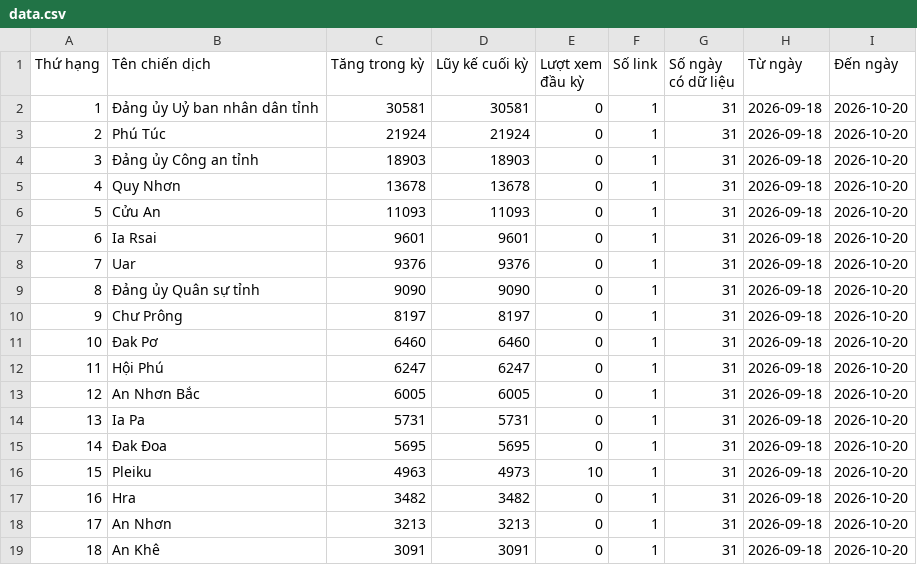
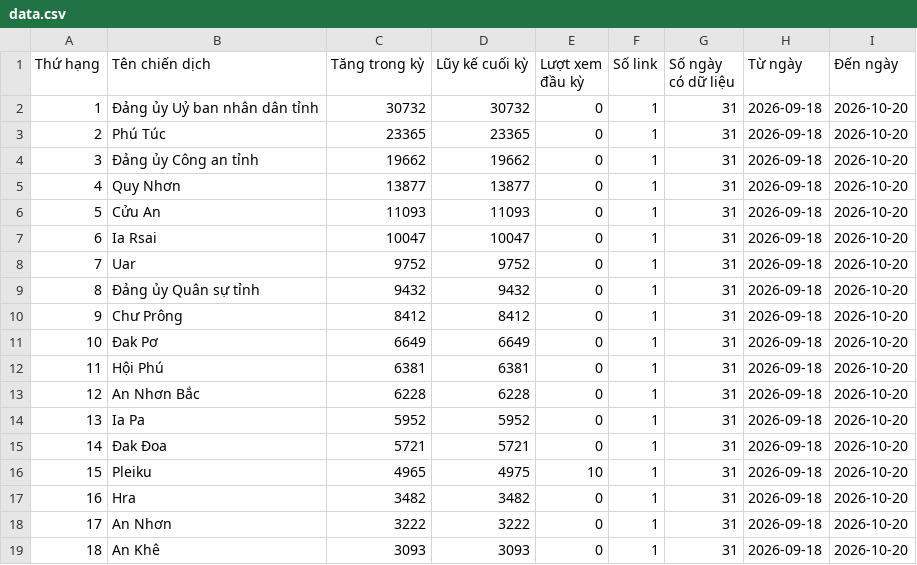
Before and after one commit to phuonglinh-ai/truyenthonggialai, a CSV file: data.csv, drawn as a sheet; only a part is shown; the diff covers the shown part only.

Commit message:
Update data.csv 2026-10-20 18:54

```diff
--- a/data.csv
+++ b/data.csv
@@ -1,19 +1,19 @@
 Thứ hạng,Tên chiến dịch,Tăng trong kỳ,Lũy kế cuối kỳ,Lượt xem đầu kỳ,Số link,Số ngày có dữ liệu,Từ ngày,Đến ngày
-1,Đảng ủy Uỷ ban nhân dân tỉnh,30581,30581,0,1,31,2026-09-18,2026-10-20
-2,Phú Túc,21924,21924,0,1,31,2026-09-18,2026-10-20
-3,Đảng ủy Công an tỉnh,18903,18903,0,1,31,2026-09-18,2026-10-20
-4,Quy Nhơn,13678,13678,0,1,31,2026-09-18,2026-10-20
+1,Đảng ủy Uỷ ban nhân dân tỉnh,30732,30732,0,1,31,2026-09-18,2026-10-20
+2,Phú Túc,23365,23365,0,1,31,2026-09-18,2026-10-20
+3,Đảng ủy Công an tỉnh,19662,19662,0,1,31,2026-09-18,2026-10-20
+4,Quy Nhơn,13877,13877,0,1,31,2026-09-18,2026-10-20
 5,Cửu An,11093,11093,0,1,31,2026-09-18,2026-10-20
-6,Ia Rsai,9601,9601,0,1,31,2026-09-18,2026-10-20
-7,Uar,9376,9376,0,1,31,2026-09-18,2026-10-20
-8,Đảng ủy Quân sự tỉnh,9090,9090,0,1,31,2026-09-18,2026-10-20
-9,Chư Prông,8197,8197,0,1,31,2026-09-18,2026-10-20
-10,Đak Pơ,6460,6460,0,1,31,2026-09-18,2026-10-20
-11,Hội Phú,6247,6247,0,1,31,2026-09-18,2026-10-20
-12,An Nhơn Bắc,6005,6005,0,1,31,2026-09-18,2026-10-20
-13,Ia Pa,5731,5731,0,1,31,2026-09-18,2026-10-20
-14,Đak Đoa,5695,5695,0,1,31,2026-09-18,2026-10-20
-15,Pleiku,4963,4973,10,1,31,2026-09-18,2026-10-20
+6,Ia Rsai,10047,10047,0,1,31,2026-09-18,2026-10-20
+7,Uar,9752,9752,0,1,31,2026-09-18,2026-10-20
+8,Đảng ủy Quân sự tỉnh,9432,9432,0,1,31,2026-09-18,2026-10-20
+9,Chư Prông,8412,8412,0,1,31,2026-09-18,2026-10-20
+10,Đak Pơ,6649,6649,0,1,31,2026-09-18,2026-10-20
+11,Hội Phú,6381,6381,0,1,31,2026-09-18,2026-10-20
+12,An Nhơn Bắc,6228,6228,0,1,31,2026-09-18,2026-10-20
+13,Ia Pa,5952,5952,0,1,31,2026-09-18,2026-10-20
+14,Đak Đoa,5721,5721,0,1,31,2026-09-18,2026-10-20
+15,Pleiku,4965,4975,10,1,31,2026-09-18,2026-10-20
 16,Hra,3482,3482,0,1,31,2026-09-18,2026-10-20
-17,An Nhơn,3213,3213,0,1,31,2026-09-18,2026-10-20
-18,An Khê,3091,3091,0,1,31,2026-09-18,2026-10-20
+17,An Nhơn,3222,3222,0,1,31,2026-09-18,2026-10-20
+18,An Khê,3093,3093,0,1,31,2026-09-18,2026-10-20
```
Also changed, not shown: 158 edited cells elsewhere in this file.
